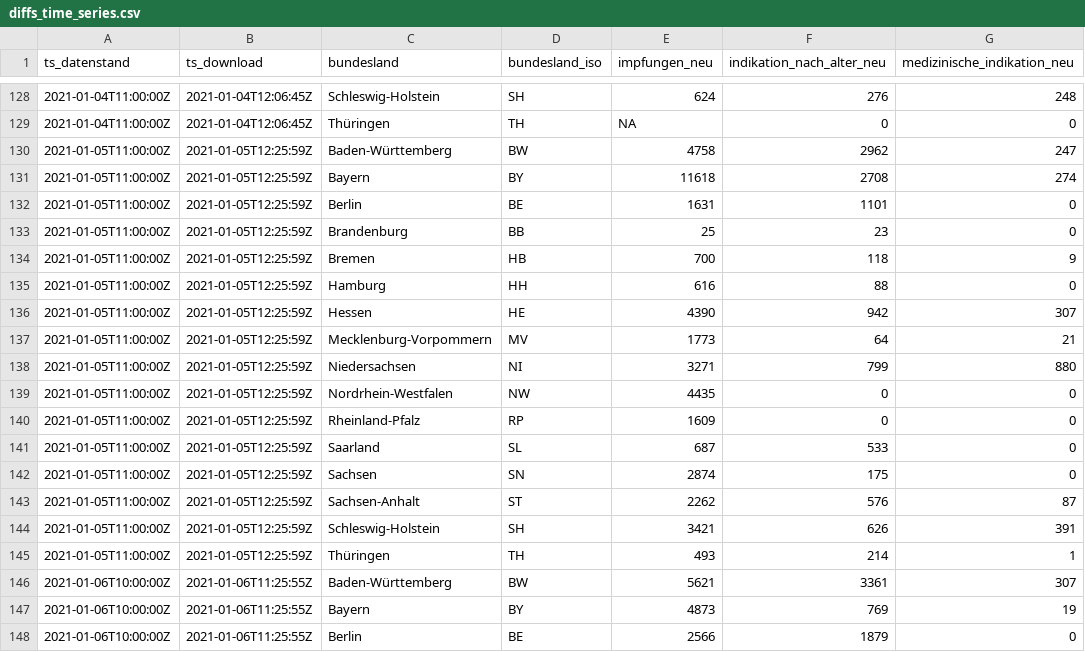
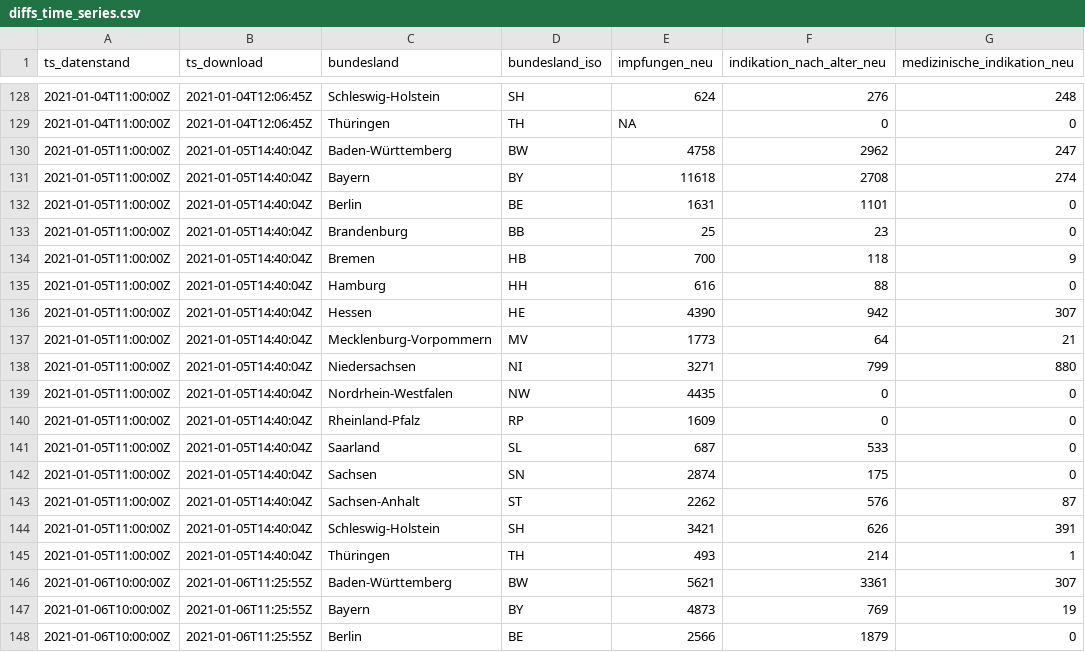
Before and after one commit to favstats/vaccc19de_dashboard, a CSV file: data/diffs_time_series.csv, drawn as a sheet; only a part is shown, gaps mark what is left out; the diff covers the shown part only; the diff names each change by its address in the sheet, - before the commit and + after, or states it on an @@ line.

```diff
--- a/data/diffs_time_series.csv
+++ b/data/diffs_time_series.csv
-B130:B145 (ts_download): 2021-01-05T12:25:59Z
+B130:B145 (ts_download): 2021-01-05T14:40:04Z
```
Also changed, not shown: 16 edited cells elsewhere in this file, data/cumulative_time_series.csv, 11 other files.
